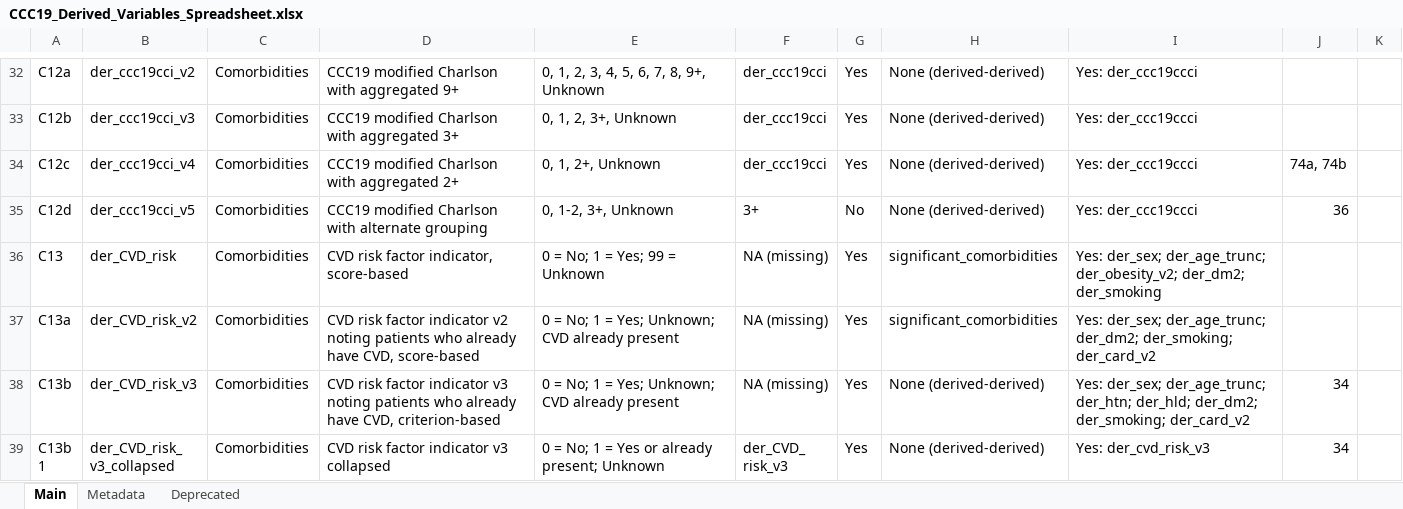
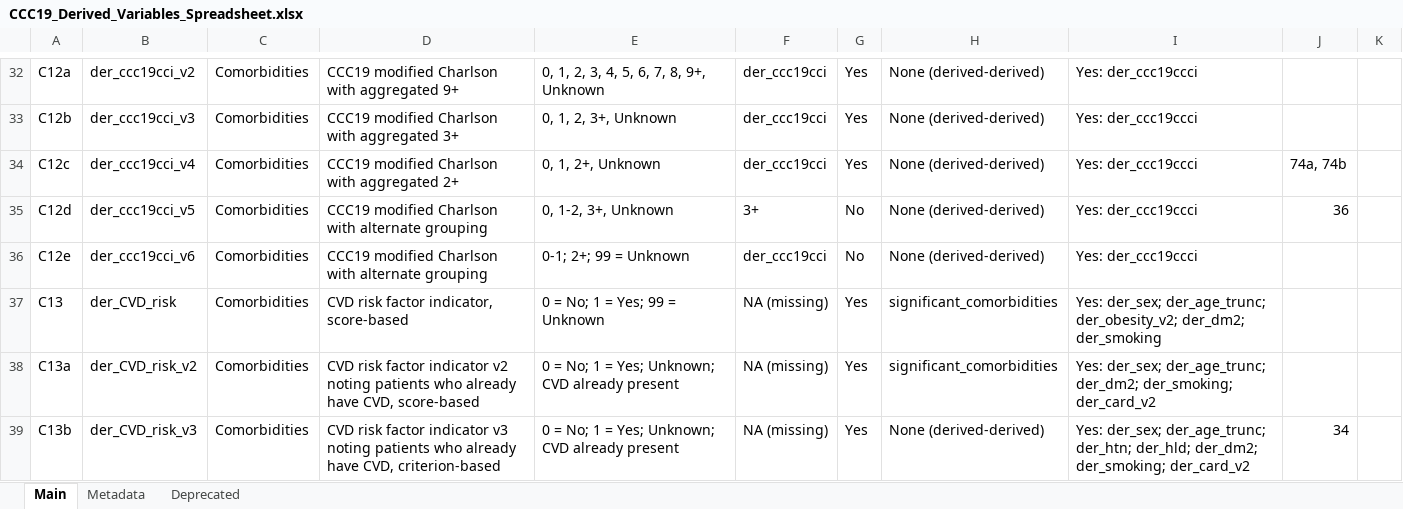
Before and after one commit to covidncancer/CCC19_dictionary, an Excel workbook: CCC19_Derived_Variables_Spreadsheet.xlsx, sheet Main, drawn as a sheet; only a part is shown, gaps mark what is left out; the shorter side is filled out with more unchanged rows; values as stored, in another font and other column widths than the file's, no borders; table styles not drawn; the diff covers the shown part only; the diff names each change by its address in the sheet, - before the commit and + after, or states it on an @@ line.

Commit message:
A few more derived variables
1. Race variable not accounting for ethnicity
2. Another CCI grouping
3. Gastric & Pancreatobiliary
4. Ovarian not including fallopian tube

```diff
--- a/CCC19_Derived_Variables_Spreadsheet.xlsx (sheet Main)
+++ b/CCC19_Derived_Variables_Spreadsheet.xlsx (sheet Main)
+row 36: C12e | der_ccc19cci_v6 | Comorbidities | CCC19 modified Charlson with alternate grouping | 0-1; 2+; 99 = Unknown | der_ccc19cci | No | None (derived-derived) | Yes: der_ccc19ccci
```
Also changed, not shown: 3 added rows elsewhere in this sheet, 1 other file.
